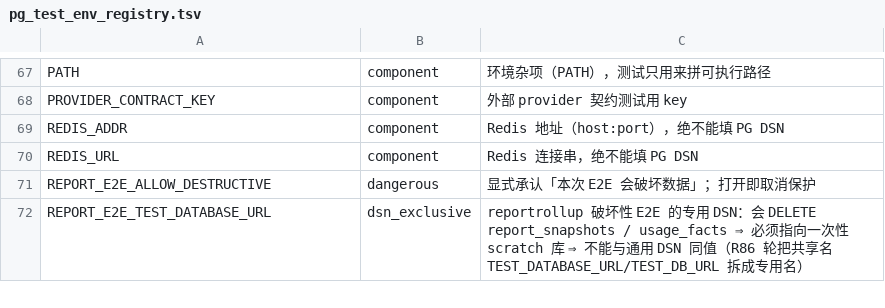
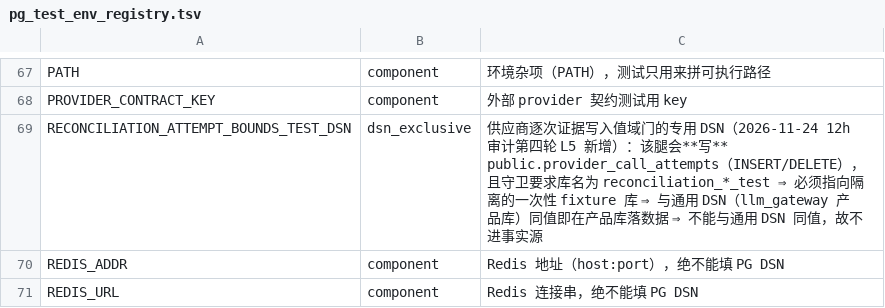
Before and after one commit to halfking/ai-native-gateway-core, a TSV file: scripts/ursmcheck/pg_test_env_registry.tsv, drawn as a sheet; only a part is shown, gaps mark what is left out; the shorter side is filled out with more unchanged rows.

Commit message:
fix(reconciliation): 逐次证据写入值域加固 ＋ 对账影子开关可观测（12h 审计第四轮）
L5（零字节）：真 PG 17 实测（982 真实 DDL 建表）把原登记项拆成三段——
· 成立：越界 http_status 让整条 UPDATE 被 23514 拒收 ⇒ 传输证据
  （delivery/sent_at/provider_request_id）一起丢；
· 不成立：「写入顺序冲突」在生产写入序列下从不违反 CHECK 41，
  且 CHECK 41 本身是有效防线（手写 delivery='sent' 不带 sent_at 会被拒）；
· 生产 provider_call_attempts 零行 ＋ 影子开关未设 ⇒ 危害从未发生、
  当前不可达，但接口层无值域防御。
修法：越界改为跳过该列、其余证据照落（Go 侧单一值域口径
providerHTTPStatusForWrite ＋ SQL COALESCE($2::integer,http_status)，
越界传 NULL 而不是 0）；MarkSent 零值时间落 time.Now().UTC()（原会写
0001-01-01 并让两个部分索引的谓词失真）；outbox 入队侧同款收敛。
新门 domains/reconciliation/attempt_store_bounds_test.go（纯函数 ＋ 真库 ＋
漂移门：值域常量须与 982 的 CHECK 表达式同源），变异验证通过。

L6（零字节）：影子台账开关此前关闭时不留任何痕迹 ⇒ 生产实测表在、零行、
容器 env 无该开关 ⇒ 空表不能读成「没有调用」。修法：envs.samples 登记两个
对账开关；判定抽成 reconciliationShadowDecision/reconciliationShadowSetup，
未启用时打可观测日志（空表 = 未采集）；新门
cmd/gateway/main_reconciliation_shadow_test.go。

L7（零行为变更）：externalhost 整包在生产代码零引用（不是契约没兑现，是整条
宿主没接线）；订正两处失实注释（送出侧无 8MiB 上限；32MiB 限的是钩子回复体）。

其他：新增 DSN 变量登记进 pg_test_env_registry.tsv（dsn_exclusive）；
cmd/gateway 保持净 0 行位移以免行号对拍门漂移；主档 §4 更新 ＋ 新增 §C
第四轮章节；AGENTS.md 交接块。
零迁移字节变更 / 零 schema 变更 / 零生产写 / 零已投递迁移字节变更。

```diff
--- a/scripts/ursmcheck/pg_test_env_registry.tsv
+++ b/scripts/ursmcheck/pg_test_env_registry.tsv
@@ -68,2 +68,3 @@ PATH	component	环境杂项（PATH），测试只用来拼可执行路径
 PROVIDER_CONTRACT_KEY	component	外部 provider 契约测试用 key
+RECONCILIATION_ATTEMPT_BOUNDS_TEST_DSN	dsn_exclusive	供应商逐次证据写入值域门的专用 DSN（2026-11-24 12h 审计第四轮 L5 新增）：该腿会**写** public.provider_call_attempts（INSERT/DELETE），且守卫要求库名为 reconciliation_*_test ⇒ 必须指向隔离的一次性 fixture 库 ⇒ 与通用 DSN（llm_gateway 产品库）同值即在产品库落数据 ⇒ 不能与通用 DSN 同值，故不进事实源
 REDIS_ADDR	component	Redis 地址（host:port），绝不能填 PG DSN
```
Also changed, not shown: 9 other files.
